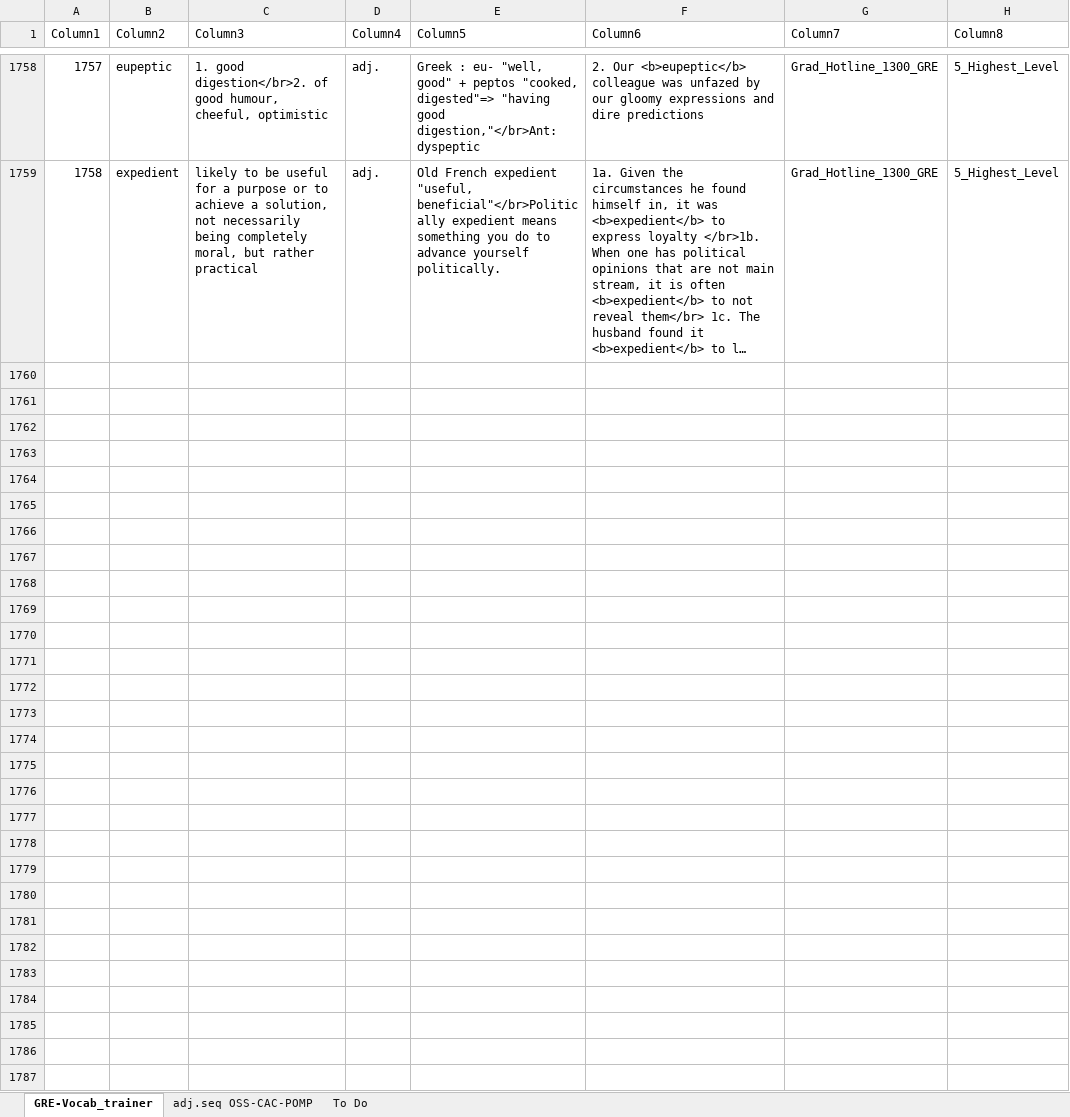
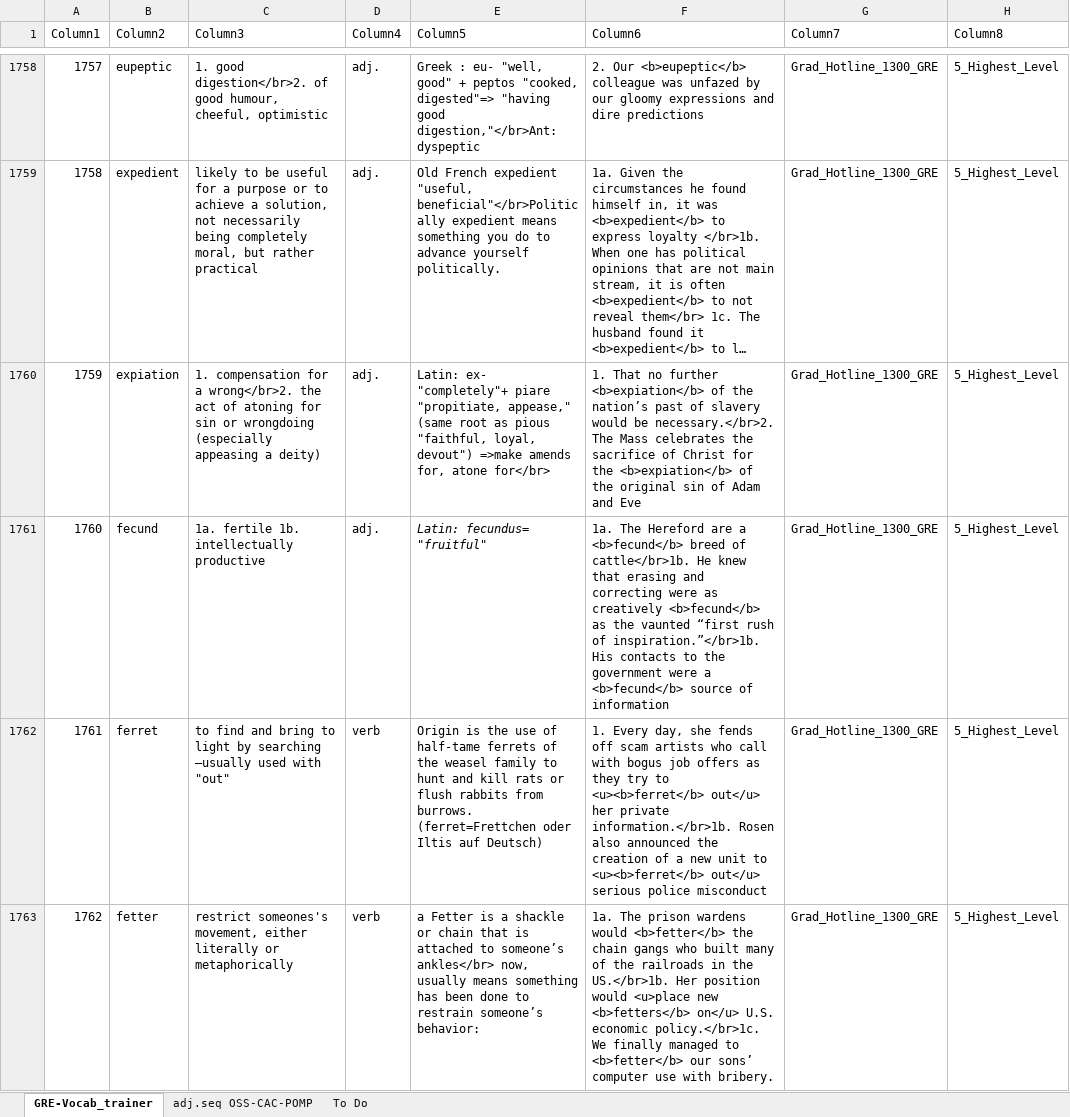
Before and after one commit to AlexBocken/GRE, an Excel workbook: GRE-Vocab_trainer.xlsx, sheet GRE-Vocab_trainer, drawn as a sheet; only a part is shown, gaps mark what is left out; long unchanged cells end in …; values as stored, in another font and other column widths than the file's, no borders; conditional formats and table styles not drawn; the diff covers the shown part only; the diff names each change by its address in the sheet, - before the commit and + after, or states it on an @@ line.

```diff
--- a/GRE-Vocab_trainer.xlsx (sheet GRE-Vocab_trainer)
+++ b/GRE-Vocab_trainer.xlsx (sheet GRE-Vocab_trainer)
+row 1760: 1759 | expiation | 1. compensation for a wrong</br>2. the act of atoning for sin or wrongdoing (especially appeasing a deity) | adj. | Latin: ex- "completely"+ piare "propitiate, appease," (same root as pious "faithful, loyal, devout") =>make amends for, atone for</br> | 1. That no further <b>expiation</b> of the nation’s past of slavery would be necessary.</br>2. The Mass celebrates the sacrifice of Christ for the <b>expiation</b> of the original sin of Adam and Eve | Grad_Hotline_1300_GRE | 5_Highest_Level
+row 1761: 1760 | fecund | 1a. fertile 1b. intellectually productive | adj. | Latin: fecundus= "fruitful" | 1a. The Hereford are a <b>fecund</b> breed of cattle</br>1b. He knew that erasing and correcting were as creatively <b>fecund</b> as the vaunted “first rush of inspiration.”</br>1b. His contacts to the government were a <b>fecund</b> source of information | Grad_Hotline_1300_GRE | 5_Highest_Level
+row 1762: 1761 | ferret | to find and bring to light by searching —usually used with "out" | verb | Origin is the use of half-tame ferrets of the weasel family to hunt and kill rats or flush rabbits from burrows. (ferret=Frettchen oder Iltis auf Deutsch) | 1. Every day, she fends off scam artists who call with bogus job offers as they try to <u><b>ferret</b> out</u> her private information.</br>1b. Rosen also announced the creation of a new unit to <u><b>ferret</b> out</u> serious police misconduct | Grad_Hotline_1300_GRE | 5_Highest_Level
+row 1763: 1762 | fetter | restrict someones's movement, either literally or metaphorically | verb | a Fetter is a shackle or chain that is attached to someone’s ankles</br> now, usually means something has been done to restrain someone’s behavior: | 1a. The prison wardens would <b>fetter</b> the chain gangs who built many of the railroads in the US.</br>1b. Her position would <u>place new <b>fetters</b> on</u> U.S. economic policy.</br>1c. We finally managed to <b>fetter</b> our sons’ computer use with bribery. | Grad_Hotline_1300_GRE | 5_Highest_Level
```
Also changed, not shown: 12 added rows and 38 edited cells elsewhere in this sheet, 3 other files.
